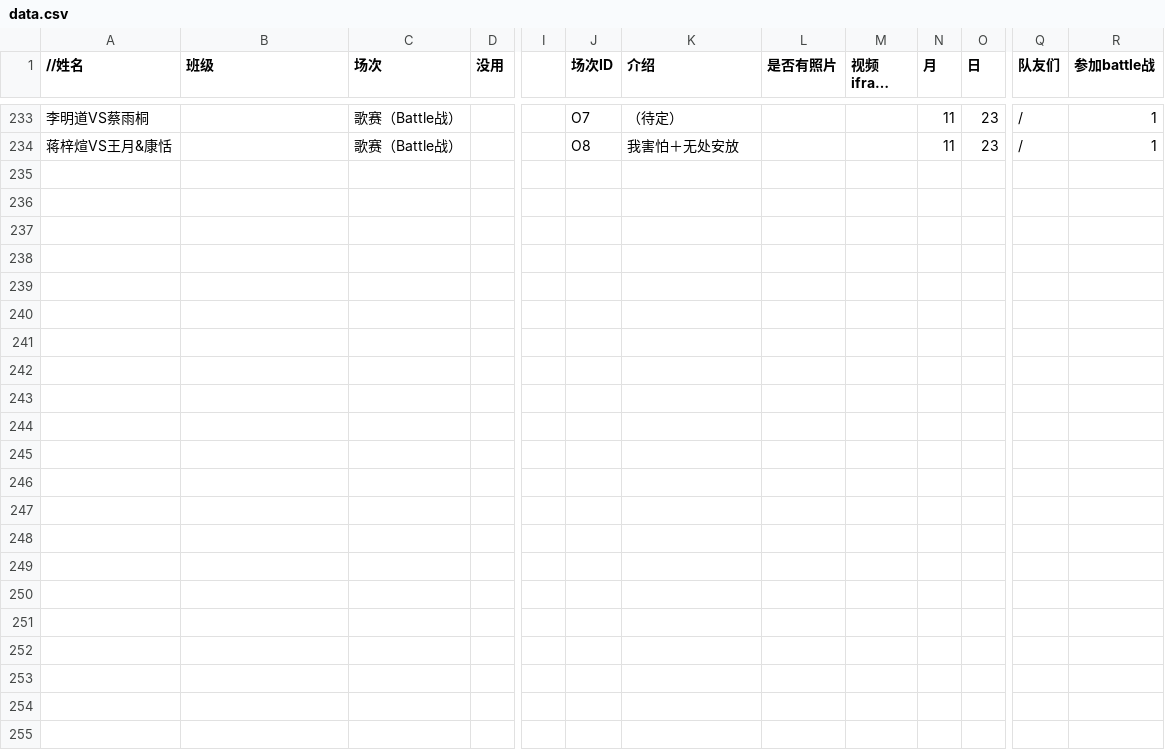
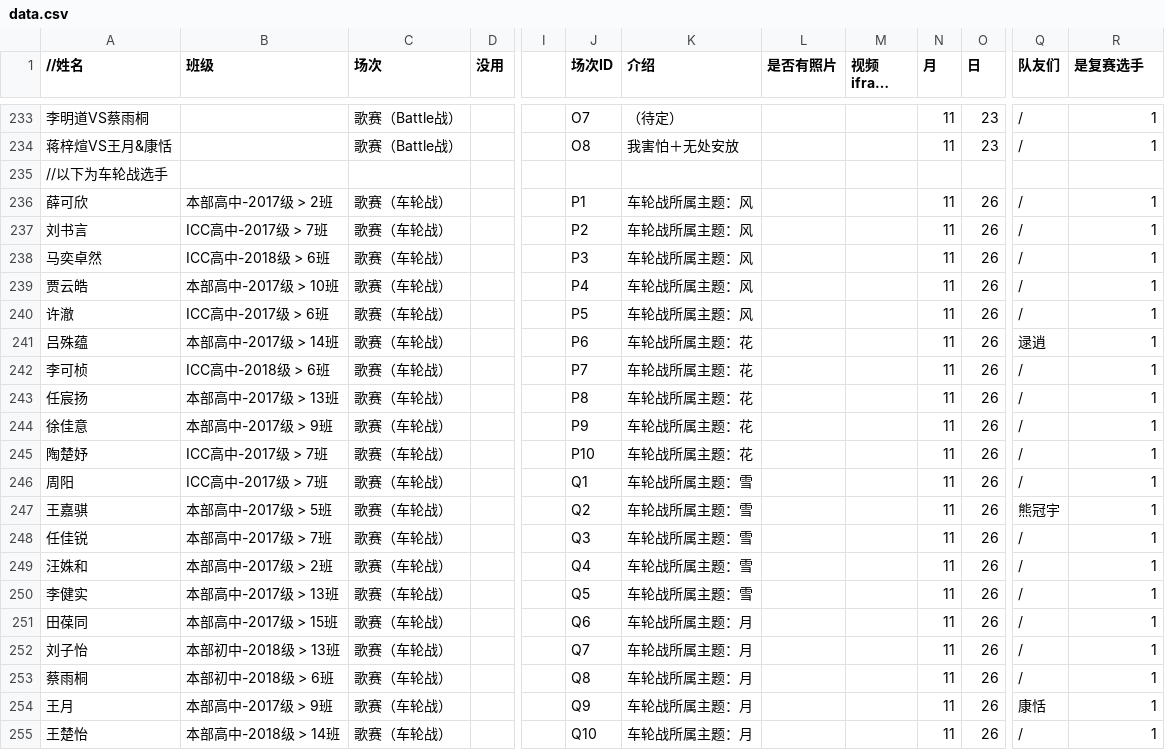
Before and after one commit to RDFZSU/gejia.rdfzsu.org, a CSV file: data.csv, drawn as a sheet; only a part is shown, gaps mark what is left out; long unchanged cells end in …; rows hold the shown columns only; the diff names each change by its address in the sheet, - before the commit and + after, or states it on an @@ line.

```diff
--- a/data.csv
+++ b/data.csv
-R1: 参加battle战
+R1: 是复赛选手
+row 235: //以下为车轮战选手
+row 236: 薛可欣 | 本部高中-2017级 > 2班 | 歌赛（车轮战） |  |  | P1 | 车轮战所属主题：风 |  |  | 11 | 26 | / | 1
+row 237: 刘书言 | ICC高中-2017级 > 7班 | 歌赛（车轮战） |  |  | P2 | 车轮战所属主题：风 |  |  | 11 | 26 | / | 1
+row 238: 马奕卓然 | ICC高中-2018级 > 6班 | 歌赛（车轮战） |  |  | P3 | 车轮战所属主题：风 |  |  | 11 | 26 | / | 1
+row 239: 贾云皓 | 本部高中-2017级 > 10班 | 歌赛（车轮战） |  |  | P4 | 车轮战所属主题：风 |  |  | 11 | 26 | / | 1
+row 240: 许澈 | ICC高中-2017级 > 6班 | 歌赛（车轮战） |  |  | P5 | 车轮战所属主题：风 |  |  | 11 | 26 | / | 1
+row 241: 吕殊蕴 | 本部高中-2017级 > 14班 | 歌赛（车轮战） |  |  | P6 | 车轮战所属主题：花 |  |  | 11 | 26 | 逯逍 | 1
+row 242: 李可桢 | ICC高中-2018级 > 6班 | 歌赛（车轮战） |  |  | P7 | 车轮战所属主题：花 |  |  | 11 | 26 | / | 1
+row 243: 任宸扬 | 本部高中-2017级 > 13班 | 歌赛（车轮战） |  |  | P8 | 车轮战所属主题：花 |  |  | 11 | 26 | / | 1
+row 244: 徐佳意 | 本部高中-2017级 > 9班 | 歌赛（车轮战） |  |  | P9 | 车轮战所属主题：花 |  |  | 11 | 26 | / | 1
+row 245: 陶楚妤 | ICC高中-2017级 > 7班 | 歌赛（车轮战） |  |  | P10 | 车轮战所属主题：花 |  |  | 11 | 26 | / | 1
+row 246: 周阳 | ICC高中-2017级 > 7班 | 歌赛（车轮战） |  |  | Q1 | 车轮战所属主题：雪 |  |  | 11 | 26 | / | 1
+row 247: 王嘉骐 | 本部高中-2017级 > 5班 | 歌赛（车轮战） |  |  | Q2 | 车轮战所属主题：雪 |  |  | 11 | 26 | 熊冠宇 | 1
+row 248: 任佳锐 | 本部高中-2017级 > 7班 | 歌赛（车轮战） |  |  | Q3 | 车轮战所属主题：雪 |  |  | 11 | 26 | / | 1
+row 249: 汪姝和 | 本部高中-2017级 > 2班 | 歌赛（车轮战） |  |  | Q4 | 车轮战所属主题：雪 |  |  | 11 | 26 | / | 1
+row 250: 李健实 | 本部高中-2017级 > 13班 | 歌赛（车轮战） |  |  | Q5 | 车轮战所属主题：雪 |  |  | 11 | 26 | / | 1
+row 251: 田葆同 | 本部高中-2017级 > 15班 | 歌赛（车轮战） |  |  | Q6 | 车轮战所属主题：月 |  |  | 11 | 26 | / | 1
+row 252: 刘子怡 | 本部初中-2018级 > 13班 | 歌赛（车轮战） |  |  | Q7 | 车轮战所属主题：月 |  |  | 11 | 26 | / | 1
+row 253: 蔡雨桐 | 本部初中-2018级 > 6班 | 歌赛（车轮战） |  |  | Q8 | 车轮战所属主题：月 |  |  | 11 | 26 | / | 1
+row 254: 王月 | 本部高中-2017级 > 9班 | 歌赛（车轮战） |  |  | Q9 | 车轮战所属主题：月 |  |  | 11 | 26 | 康恬 | 1
+row 255: 王楚怡 | 本部高中-2018级 > 14班 | 歌赛（车轮战） |  |  | Q10 | 车轮战所属主题：月 |  |  | 11 | 26 | / | 1
```
Also changed, not shown: 32 other files.
